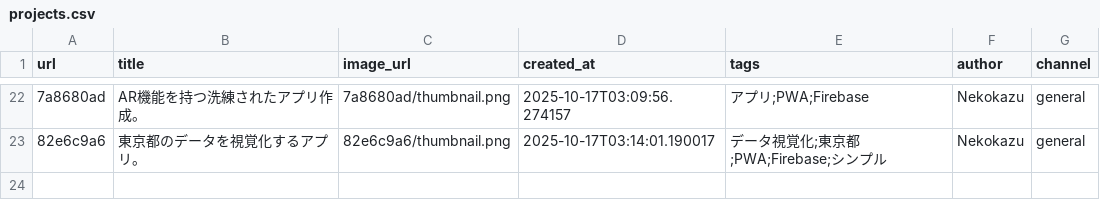
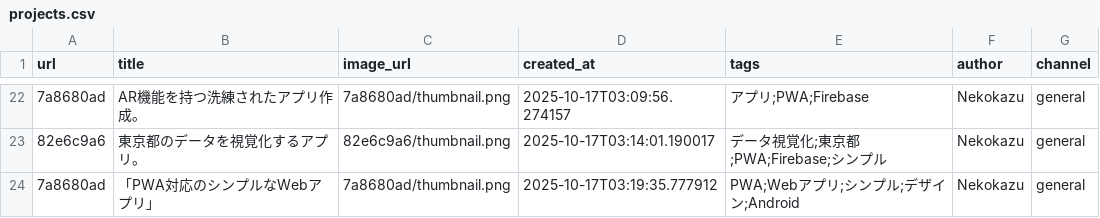
Before and after one commit to Nekodigi/ccbot-vps-deploy, a CSV file: projects/projects.csv, drawn as a sheet; only a part is shown, gaps mark what is left out; the diff names each change by its address in the sheet, - before the commit and + after, or states it on an @@ line.

Commit message:
Update: 「PWA対応のシンプルなWebアプリ」

```diff
--- a/projects/projects.csv
+++ b/projects/projects.csv
+row 24: 7a8680ad | 「PWA対応のシンプルなWebアプリ」 | 7a8680ad/thumbnail.png | 2025-10-17T03:19:35.777912 | PWA;Webアプリ;シンプル;デザイン;Android | Nekokazu | general
```
Also changed, not shown: 13 other files.
